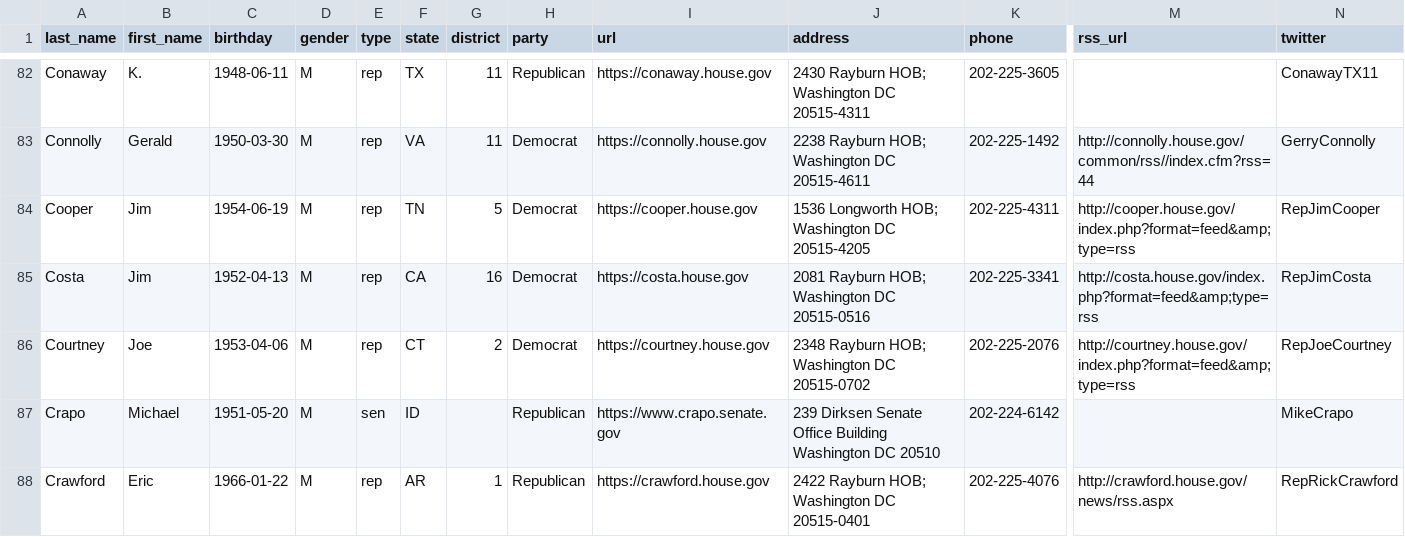
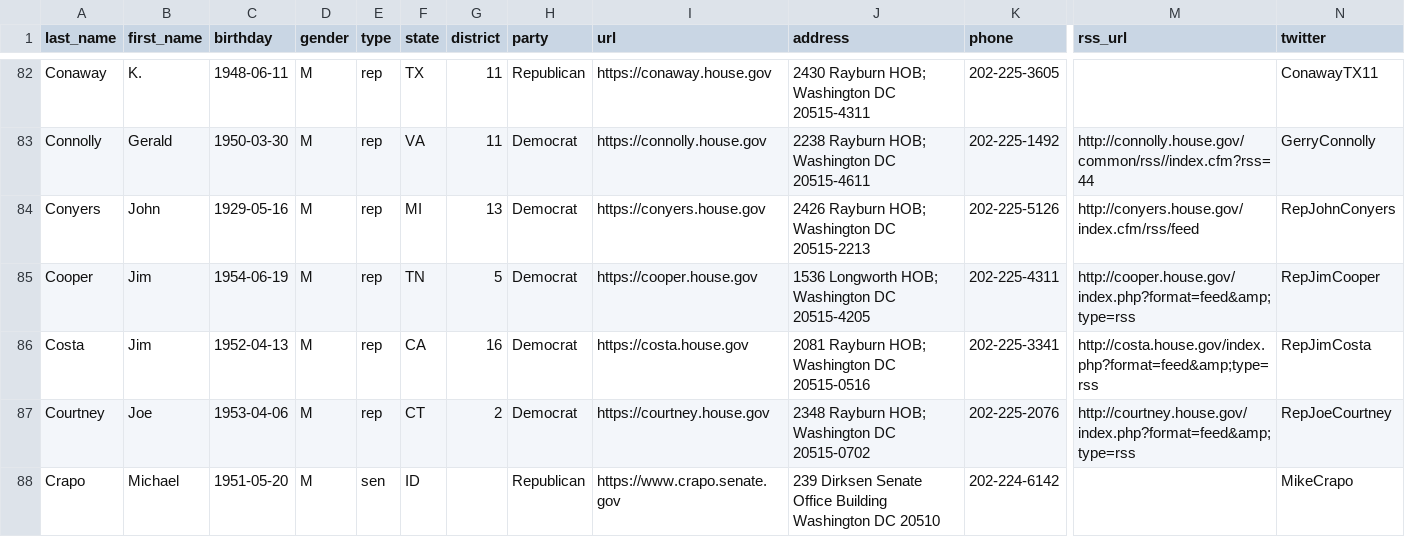
Before and after one commit to unitedstates/congress-legislators, a CSV file: legislators-current.csv, drawn as a sheet; only a part is shown, gaps mark what is left out; the shorter side is filled out with more unchanged rows; rows hold the shown columns only; the diff names each change by its address in the sheet, - before the commit and + after, or states it on an @@ line.

```diff
--- a/legislators-current.csv
+++ b/legislators-current.csv
+row 84: Conyers | John | 1929-05-16 | M | rep | MI | 13 | Democrat | https://conyers.house.gov | 2426 Rayburn HOB; Washington DC 20515-2213 | 202-225-5126 | http://conyers.house.gov/index.cfm/rss/feed | RepJohnConyers
```
Also changed, not shown: legislators-district-offices.csv, 11 other files.
